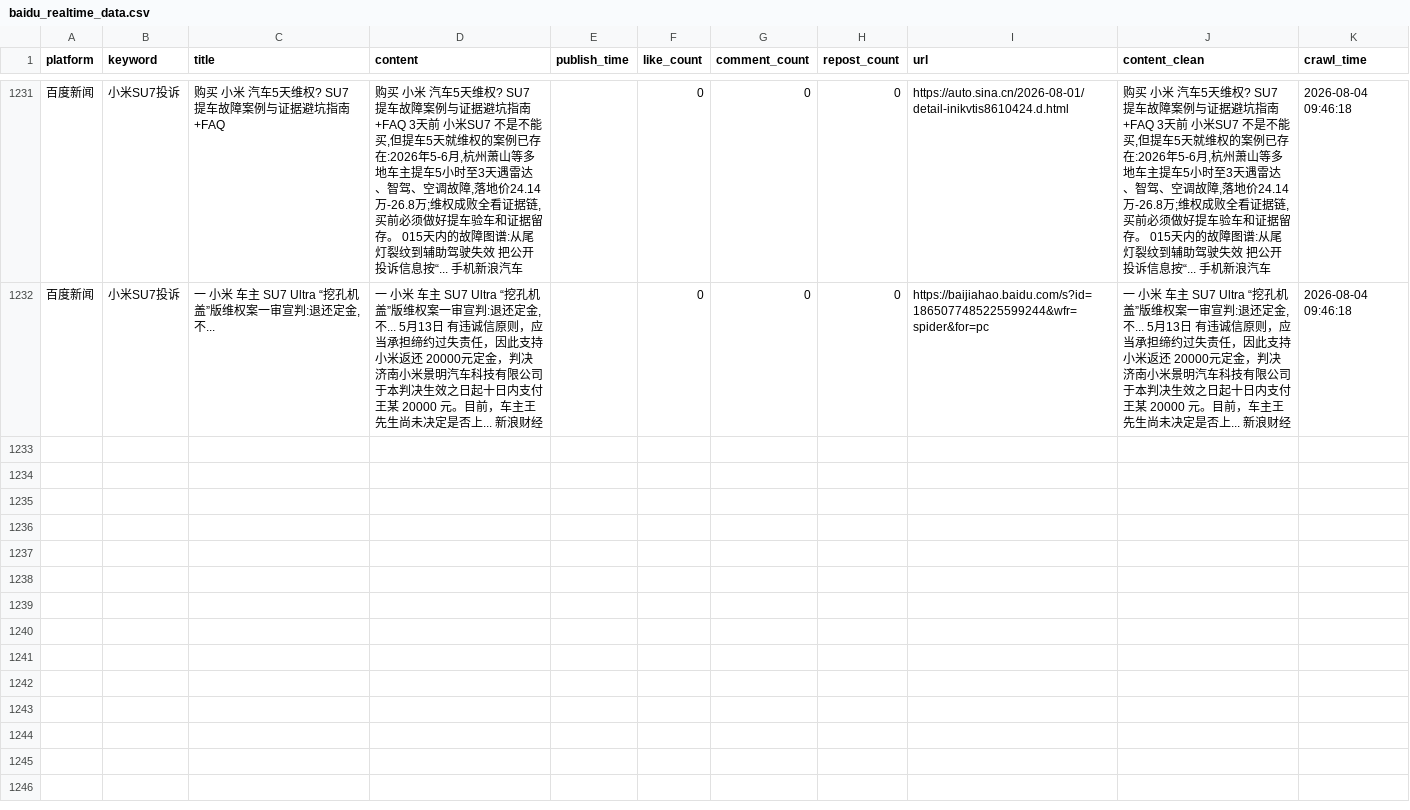
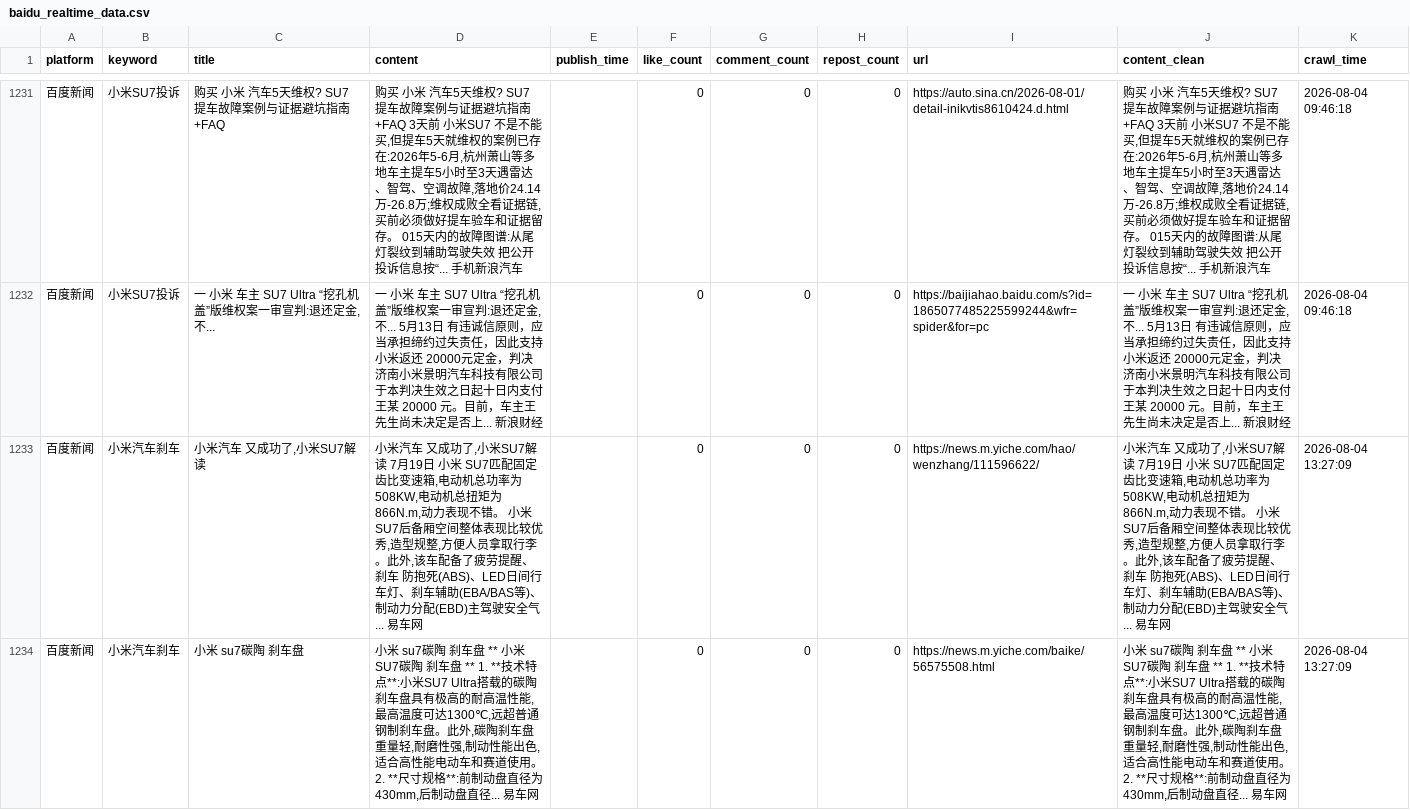
Before and after one commit to falaowang328-ux/xiaomi-opinion-system, a CSV file: data/baidu_realtime_data.csv, drawn as a sheet; only a part is shown, gaps mark what is left out; the diff names each change by its address in the sheet, - before the commit and + after, or states it on an @@ line.

```diff
--- a/data/baidu_realtime_data.csv
+++ b/data/baidu_realtime_data.csv
+row 1233: 百度新闻 | 小米汽车刹车 | 小米汽车 又成功了,小米SU7解读 | 小米汽车 又成功了,小米SU7解读 7月19日 小米 SU7匹配固定齿比变速箱,电动机总功率为508KW,电动机总扭矩为866N.m,动力表现不错。 小米SU7后备厢空间整体表现比较优秀,造型规整,方便人员拿取行李。此外,该车配备了疲劳提醒、 刹车 防抱死(ABS)、LED日间行车灯、刹车辅助(EBA/BAS等)、制动力分配(EBD)主驾驶安全气... 易车网 |  | 0 | 0 | 0 | https://news.m.yiche.com/hao/wenzhang/111596622/ | 小米汽车 又成功了,小米SU7解读 7月19日 小米 SU7匹配固定齿比变速箱,电动机总功率为508KW,电动机总扭矩为866N.m,动力表现不错。 小米SU7后备厢空间整体表现比较优秀,造型规整,方便人员拿取行李。此外,该车配备了疲劳提醒、 刹车 防抱死(ABS)、LED日间行车灯、刹车辅助(EBA/BAS等)、制动力分配(EBD)主驾驶安全气... 易车网 | 2026-08-04 13:27:09
+row 1234: 百度新闻 | 小米汽车刹车 | 小米 su7碳陶 刹车盘 | 小米 su7碳陶 刹车盘 ** 小米 SU7碳陶 刹车盘 ** 1. **技术特点**:小米SU7 Ultra搭载的碳陶刹车盘具有极高的耐高温性能,最高温度可达1300℃,远超普通钢制刹车盘。此外,碳陶刹车盘重量轻,耐磨性强,制动性能出色,适合高性能电动车和赛道使用。 2. **尺寸规格**:前制动盘直径为430mm,后制动盘直径... 易车网 |  | 0 | 0 | 0 | https://news.m.yiche.com/baike/56575508.html | 小米 su7碳陶 刹车盘 ** 小米 SU7碳陶 刹车盘 ** 1. **技术特点**:小米SU7 Ultra搭载的碳陶刹车盘具有极高的耐高温性能,最高温度可达1300℃,远超普通钢制刹车盘。此外,碳陶刹车盘重量轻,耐磨性强,制动性能出色,适合高性能电动车和赛道使用。 2. **尺寸规格**:前制动盘直径为430mm,后制动盘直径... 易车网 | 2026-08-04 13:27:09
```
Also changed, not shown: 2 other files.
